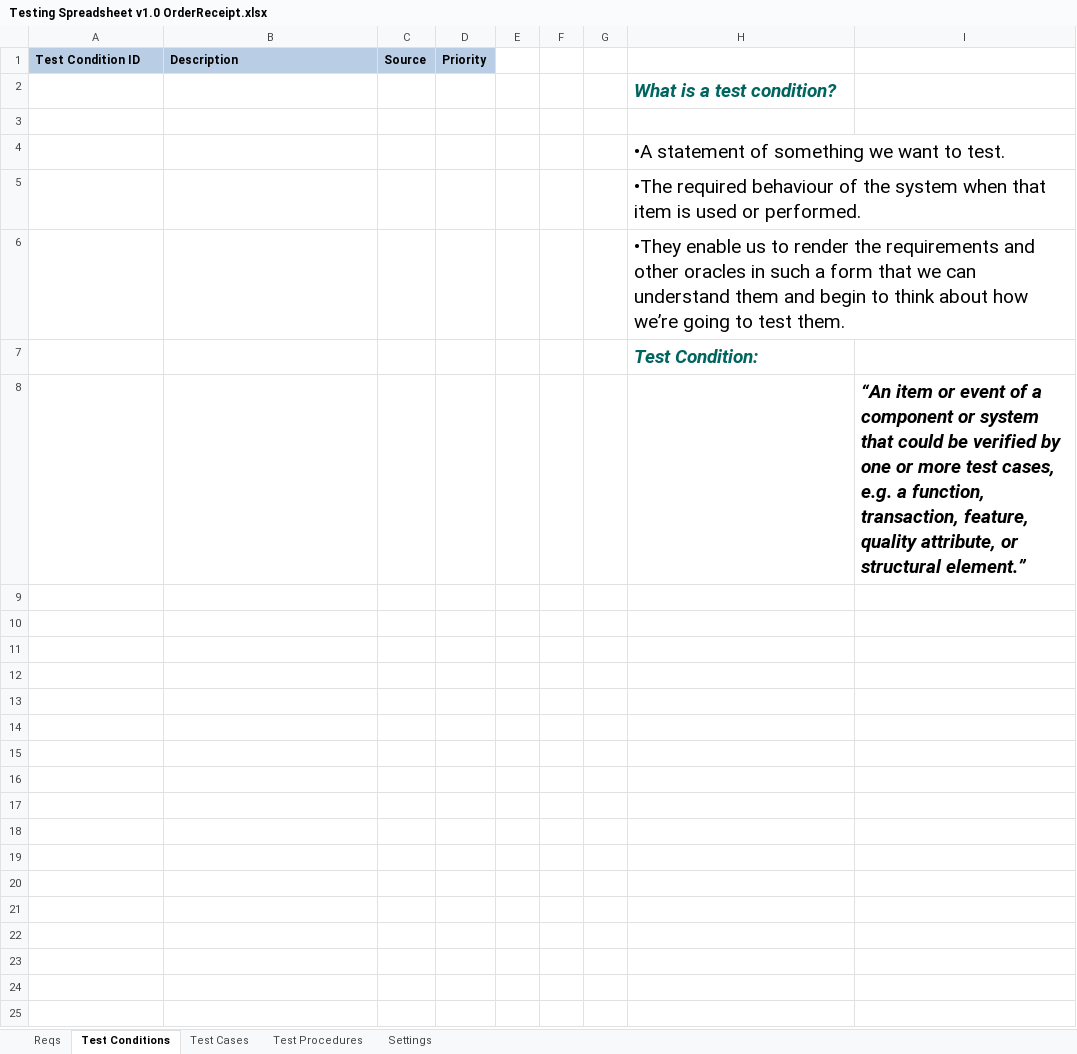
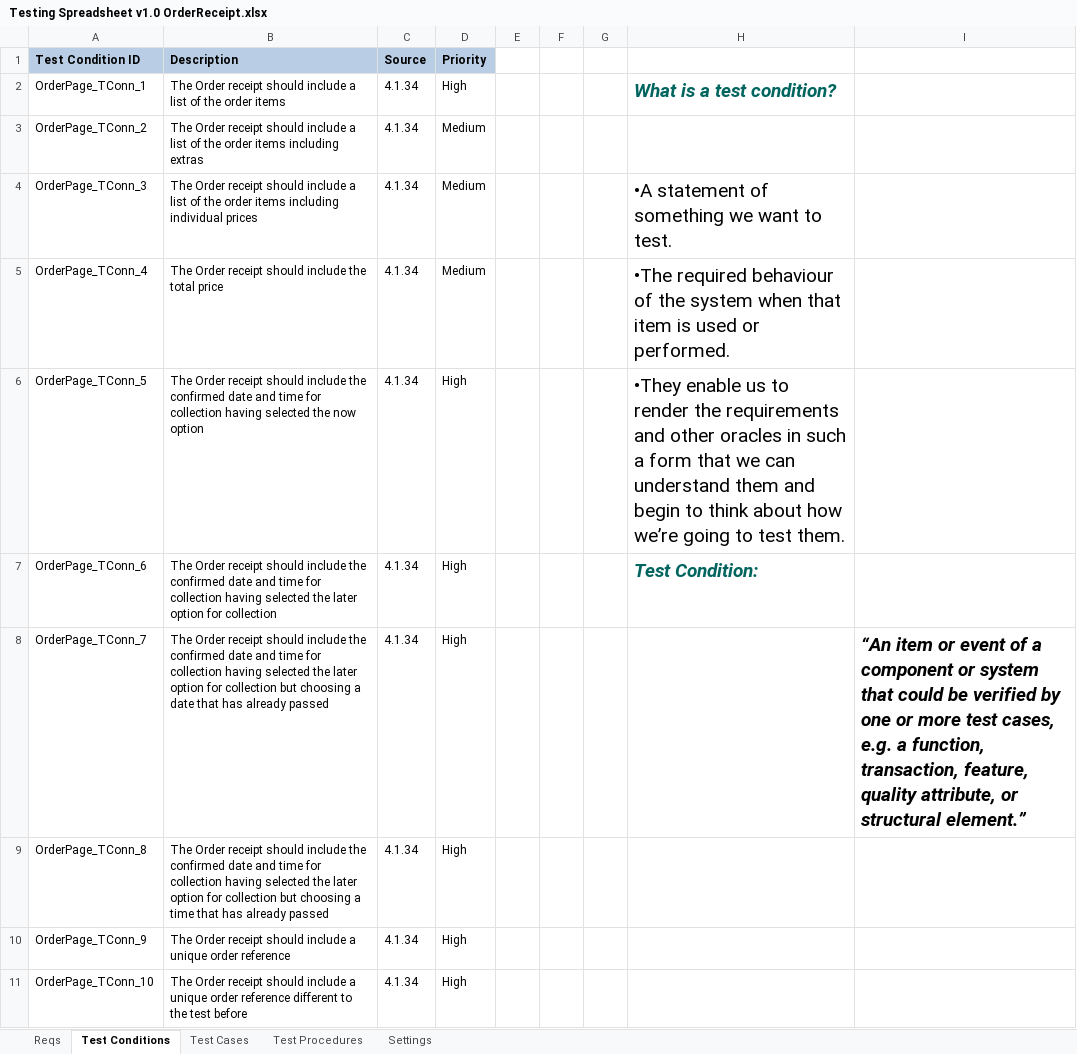
Before and after one commit to KevinOHare/Software-Testing-And-Verification, an Excel workbook: Testing Spreadsheet v1.0 OrderReceipt.xlsx, sheet Test Conditions, drawn as a sheet; values as stored, in another font and other column widths than the file's, no borders; removed rows and columns are numbered as before the commit, all else as after; the diff names each change by its address in the sheet, - before the commit and + after, or states it on an @@ line.

Commit message:
OrderReceipt testing
Work done for zipping for friday 13/3/15

```diff
--- a/Testing Spreadsheet v1.0 OrderReceipt.xlsx (sheet Test Conditions)
+++ b/Testing Spreadsheet v1.0 OrderReceipt.xlsx (sheet Test Conditions)
-row 2:  |  |  |  |  |  |  | What is a test condition?
-row 2: (empty)
+row 2: OrderPage_TConn_1 | The Order receipt should include a list of the order items | 4.1.34 | High |  |  |  | What is a test condition?
-row 4:  |  |  |  |  |  |  | •A statement of something we want to test.
-row 5:  |  |  |  |  |  |  | •The required behaviour of the system when that item is used or performed.
-row 6:  |  |  |  |  |  |  | •They enable us to render the requirements and other oracles in such a form that we can understand them and begin to think about how we’re going to test them.
-row 7:  |  |  |  |  |  |  | Test Condition:
-row 8:  |  |  |  |  |  |  |  | “An item or event of a component or system that could be verified by one or more test cases, e.g. a function, transaction, feature, quality attribute, or structural element.”
+row 3: OrderPage_TConn_2 | The Order receipt should include a list of the order items including extras | 4.1.34 | Medium
+row 4: OrderPage_TConn_3 | The Order receipt should include a list of the order items including individual prices | 4.1.34 | Medium |  |  |  | •A statement of something we want to test.
+row 5: OrderPage_TConn_4 | The Order receipt should include the total price | 4.1.34 | Medium |  |  |  | •The required behaviour of the system when that item is used or performed.
+row 6: OrderPage_TConn_5 | The Order receipt should include the confirmed date and time for collection having selected the now option | 4.1.34 | High |  |  |  | •They enable us to render the requirements and other oracles in such a form that we can understand them and begin to think about how we’re going to test them.
+row 7: OrderPage_TConn_6 | The Order receipt should include the confirmed date and time for collection having selected the later option for collection | 4.1.34 | High |  |  |  | Test Condition:
+row 8: OrderPage_TConn_7 | The Order receipt should include the confirmed date and time for collection having selected the later option for collection but choosing a date that has already passed | 4.1.34 | High |  |  |  |  | “An item or event of a component or system that could be verified by one or more test cases, e.g. a function, transaction, feature, quality attribute, or structural element.”
+row 9: OrderPage_TConn_8 | The Order receipt should include the confirmed date and time for collection having selected the later option for collection but choosing a time that has already passed | 4.1.34 | High
+row 10: OrderPage_TConn_9 | The Order receipt should include a unique order reference | 4.1.34 | High
+row 11: OrderPage_TConn_10 | The Order receipt should include a unique order reference different to the test before | 4.1.34 | High
```
Also changed, not shown: sheet Test Cases, sheet Test Procedures, charts or pictures.
